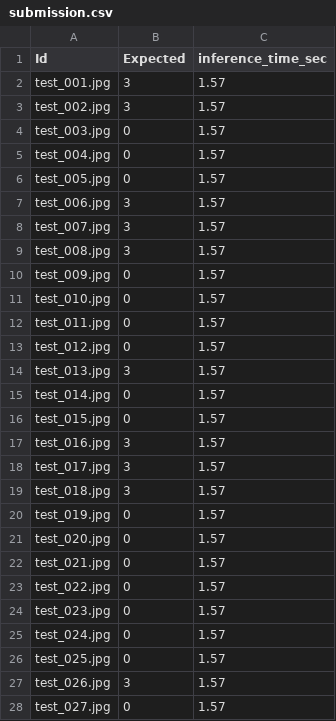
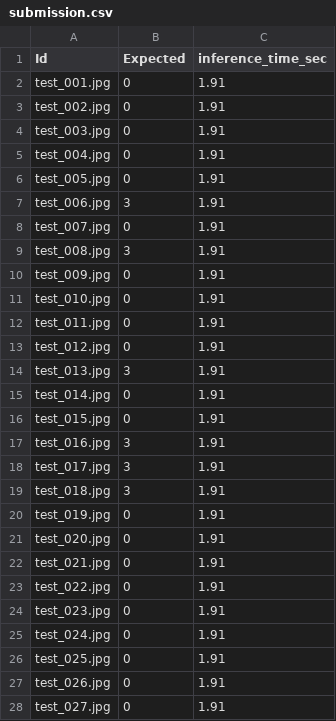
Before and after one commit to KHUSangYub/Smart-Factory_AI_Challenge, a CSV file: Jeong_v1/saved/submission.csv, drawn as a sheet; only a part is shown; the diff covers the shown part only.

Commit message:
Jeong_v3:91점

```diff
--- a/Jeong_v1/saved/submission.csv
+++ b/Jeong_v1/saved/submission.csv
@@ -1,28 +1,28 @@
 Id,Expected,inference_time_sec
-test_001.jpg,3,1.57
-test_002.jpg,3,1.57
-test_003.jpg,0,1.57
-test_004.jpg,0,1.57
-test_005.jpg,0,1.57
-test_006.jpg,3,1.57
-test_007.jpg,3,1.57
-test_008.jpg,3,1.57
-test_009.jpg,0,1.57
-test_010.jpg,0,1.57
-test_011.jpg,0,1.57
-test_012.jpg,0,1.57
-test_013.jpg,3,1.57
-test_014.jpg,0,1.57
-test_015.jpg,0,1.57
-test_016.jpg,3,1.57
-test_017.jpg,3,1.57
-test_018.jpg,3,1.57
-test_019.jpg,0,1.57
-test_020.jpg,0,1.57
-test_021.jpg,0,1.57
-test_022.jpg,0,1.57
-test_023.jpg,0,1.57
-test_024.jpg,0,1.57
-test_025.jpg,0,1.57
-test_026.jpg,3,1.57
-test_027.jpg,0,1.57
+test_001.jpg,0,1.91
+test_002.jpg,0,1.91
+test_003.jpg,0,1.91
+test_004.jpg,0,1.91
+test_005.jpg,0,1.91
+test_006.jpg,3,1.91
+test_007.jpg,0,1.91
+test_008.jpg,3,1.91
+test_009.jpg,0,1.91
+test_010.jpg,0,1.91
+test_011.jpg,0,1.91
+test_012.jpg,0,1.91
+test_013.jpg,3,1.91
+test_014.jpg,0,1.91
+test_015.jpg,0,1.91
+test_016.jpg,3,1.91
+test_017.jpg,3,1.91
+test_018.jpg,3,1.91
+test_019.jpg,0,1.91
+test_020.jpg,0,1.91
+test_021.jpg,0,1.91
+test_022.jpg,0,1.91
+test_023.jpg,0,1.91
+test_024.jpg,0,1.91
+test_025.jpg,0,1.91
+test_026.jpg,0,1.91
+test_027.jpg,0,1.91
```
Also changed, not shown: 156 edited cells elsewhere in this file, 7 other files.
